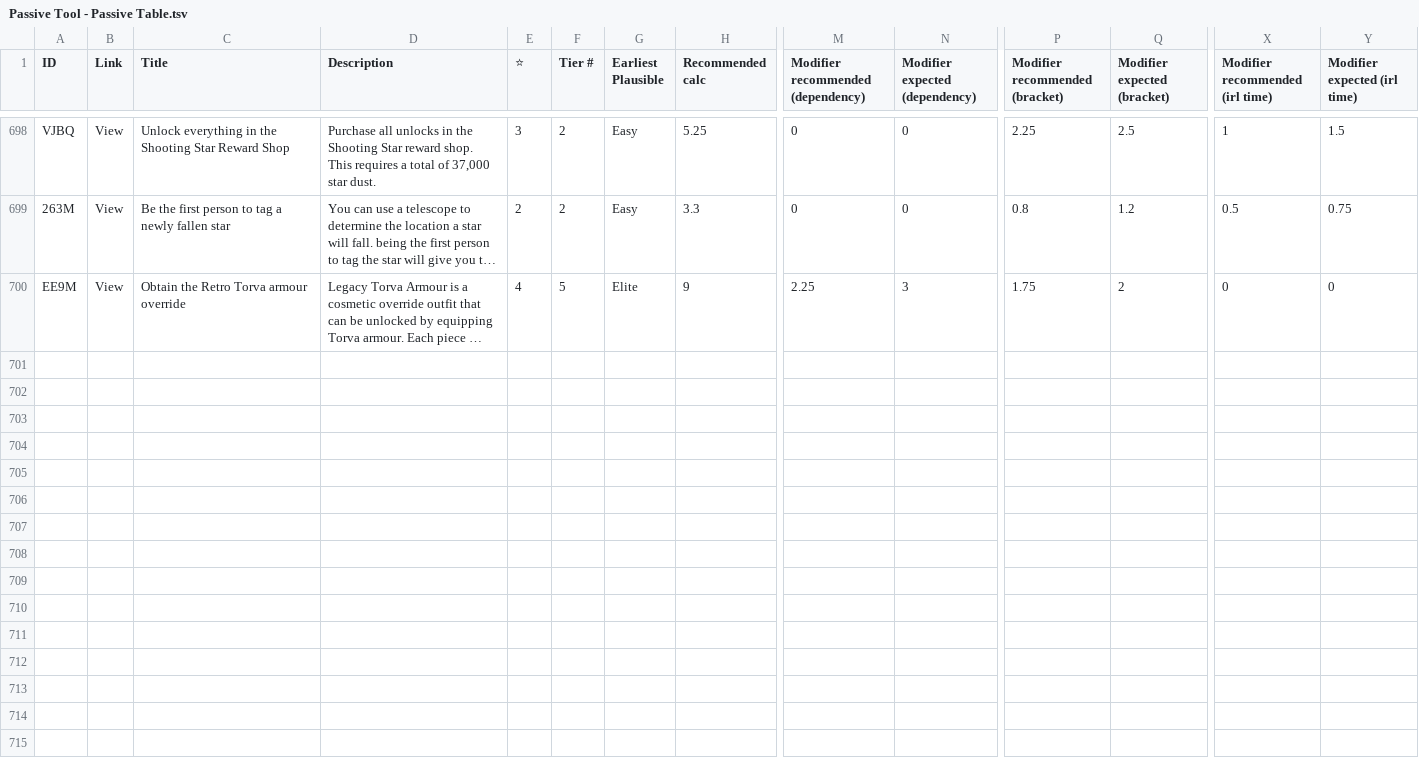
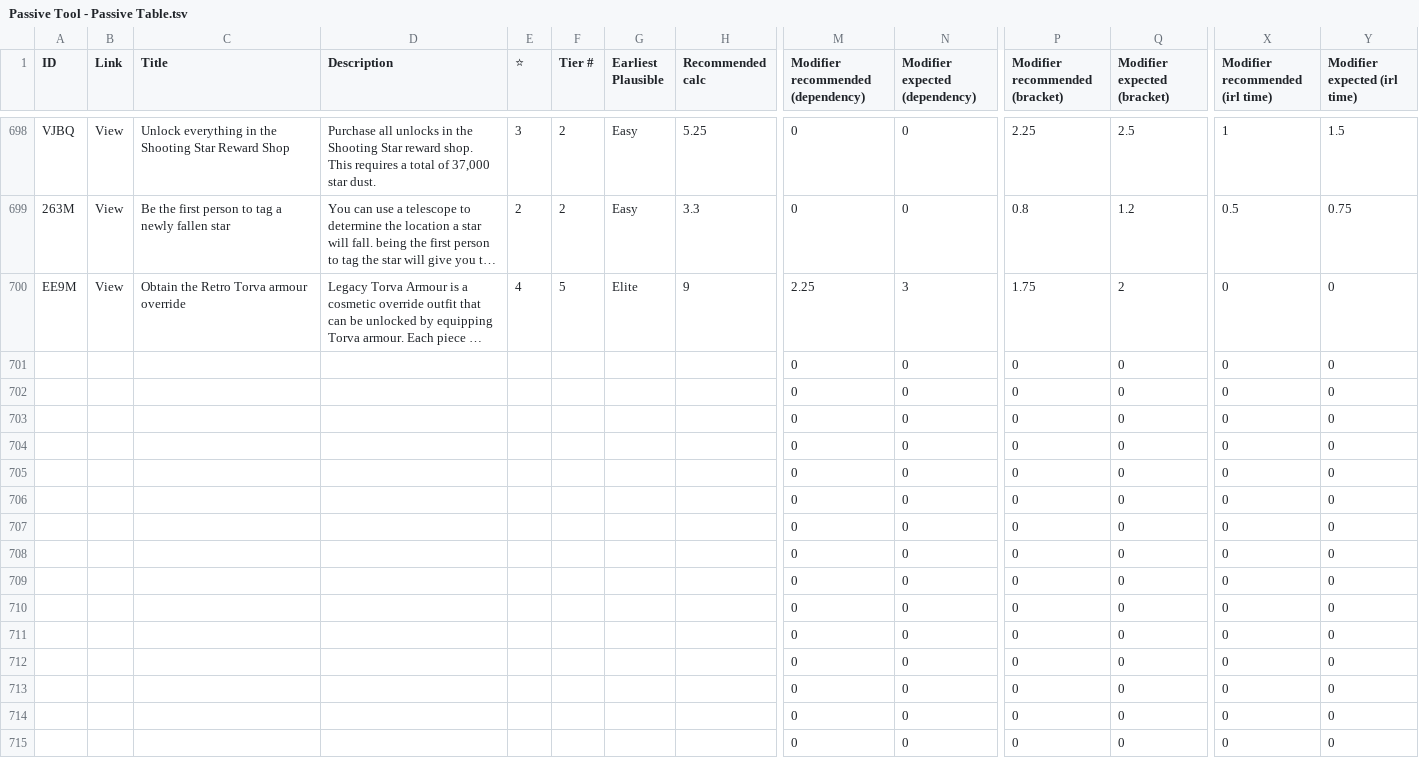
Before and after one commit to Epthelyn/TaskmanPassives, a TSV file: Passive Tool - Passive Table.tsv, drawn as a sheet; only a part is shown, gaps mark what is left out; long unchanged cells end in …; rows hold the shown columns only; the diff names each change by its address in the sheet, - before the commit and + after, or states it on an @@ line.

Commit message:
Add files via upload

```diff
--- a/Passive Tool - Passive Table.tsv
+++ b/Passive Tool - Passive Table.tsv
+row 701:  |  |  |  |  |  |  |  | 0 | 0 | 0 | 0 | 0 | 0
+row 702:  |  |  |  |  |  |  |  | 0 | 0 | 0 | 0 | 0 | 0
+row 703:  |  |  |  |  |  |  |  | 0 | 0 | 0 | 0 | 0 | 0
+row 704:  |  |  |  |  |  |  |  | 0 | 0 | 0 | 0 | 0 | 0
+row 705:  |  |  |  |  |  |  |  | 0 | 0 | 0 | 0 | 0 | 0
+row 706:  |  |  |  |  |  |  |  | 0 | 0 | 0 | 0 | 0 | 0
+row 707:  |  |  |  |  |  |  |  | 0 | 0 | 0 | 0 | 0 | 0
+row 708:  |  |  |  |  |  |  |  | 0 | 0 | 0 | 0 | 0 | 0
+row 709:  |  |  |  |  |  |  |  | 0 | 0 | 0 | 0 | 0 | 0
+row 710:  |  |  |  |  |  |  |  | 0 | 0 | 0 | 0 | 0 | 0
+row 711:  |  |  |  |  |  |  |  | 0 | 0 | 0 | 0 | 0 | 0
+row 712:  |  |  |  |  |  |  |  | 0 | 0 | 0 | 0 | 0 | 0
+row 713:  |  |  |  |  |  |  |  | 0 | 0 | 0 | 0 | 0 | 0
+row 714:  |  |  |  |  |  |  |  | 0 | 0 | 0 | 0 | 0 | 0
+row 715:  |  |  |  |  |  |  |  | 0 | 0 | 0 | 0 | 0 | 0
```
